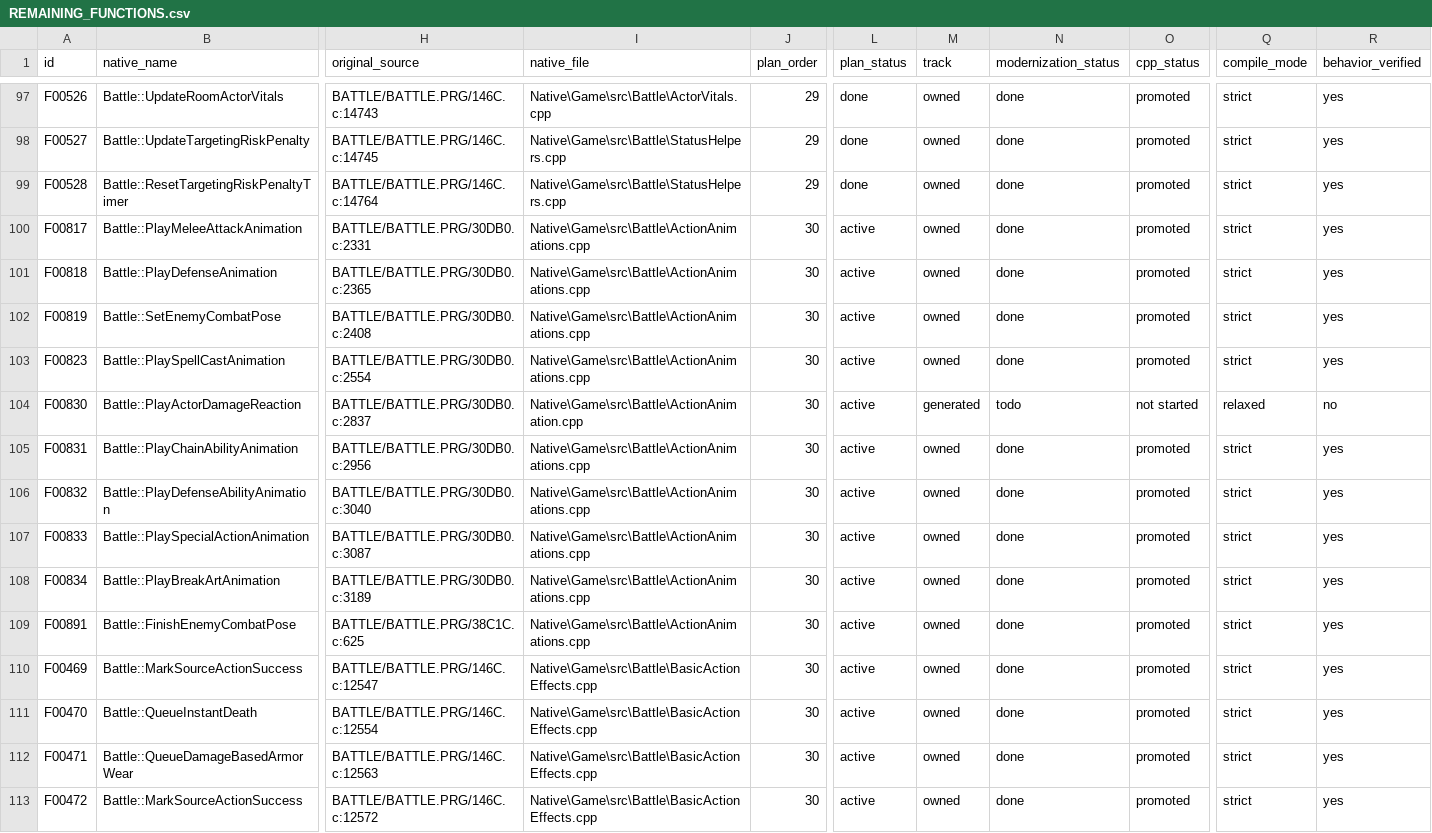
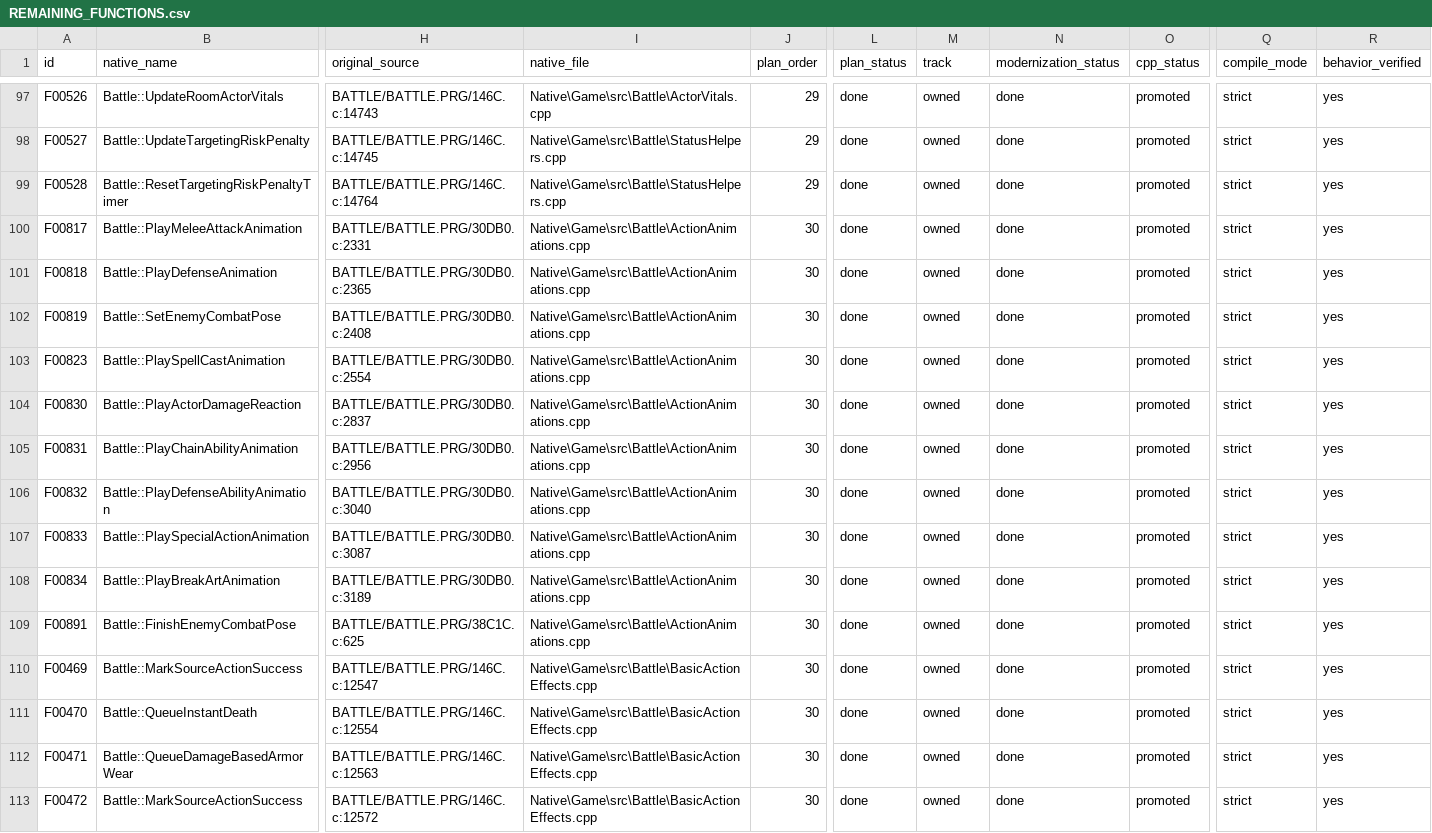
Before and after one commit to JEschete/VS-NativePort, a CSV file: Docs/ledgers/REMAINING_FUNCTIONS.csv, drawn as a sheet; only a part is shown, gaps mark what is left out; the diff covers the shown part only; the diff names each change by its address in the sheet, - before the commit and + after, or states it on an @@ line.

```diff
--- a/Docs/ledgers/REMAINING_FUNCTIONS.csv
+++ b/Docs/ledgers/REMAINING_FUNCTIONS.csv
-L100:L113 (plan_status): active
+L100:L113 (plan_status): done
-I104 (native_file): Native\Game\src\Battle\ActionAnimation.cpp
+I104 (native_file): Native\Game\src\Battle\ActionAnimations.cpp
-M104 (track): generated
+M104 (track): owned
-N104 (modernization_status): todo
+N104 (modernization_status): done
-O104 (cpp_status): not started
+O104 (cpp_status): promoted
-Q104 (compile_mode): relaxed
+Q104 (compile_mode): strict
-R104 (behavior_verified): no
+R104 (behavior_verified): yes
```
Also changed, not shown: 77 edited cells elsewhere in this file, Docs/ledgers/GATE_SLICES.csv, Docs/ledgers/MODERNIZATION_LEDGER.csv, 30 other files.
